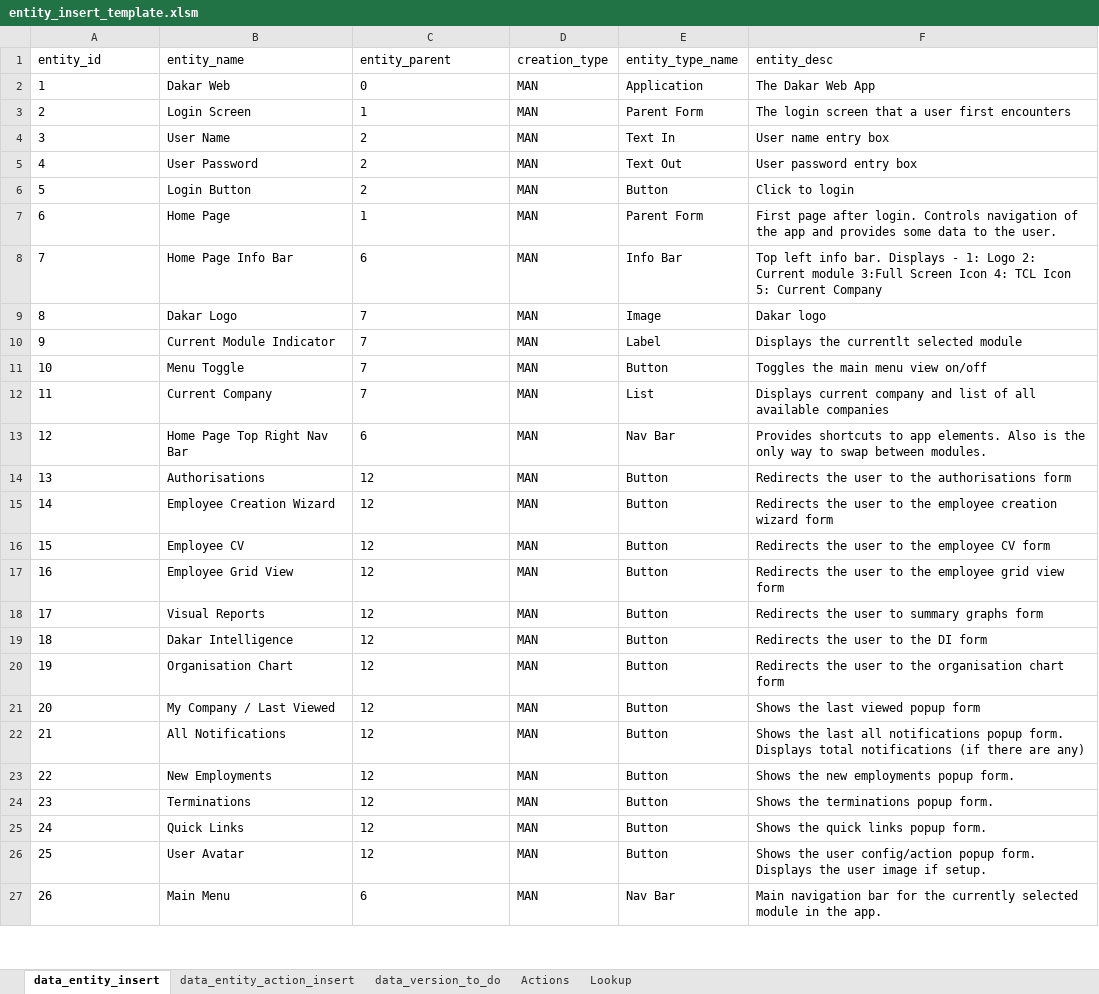
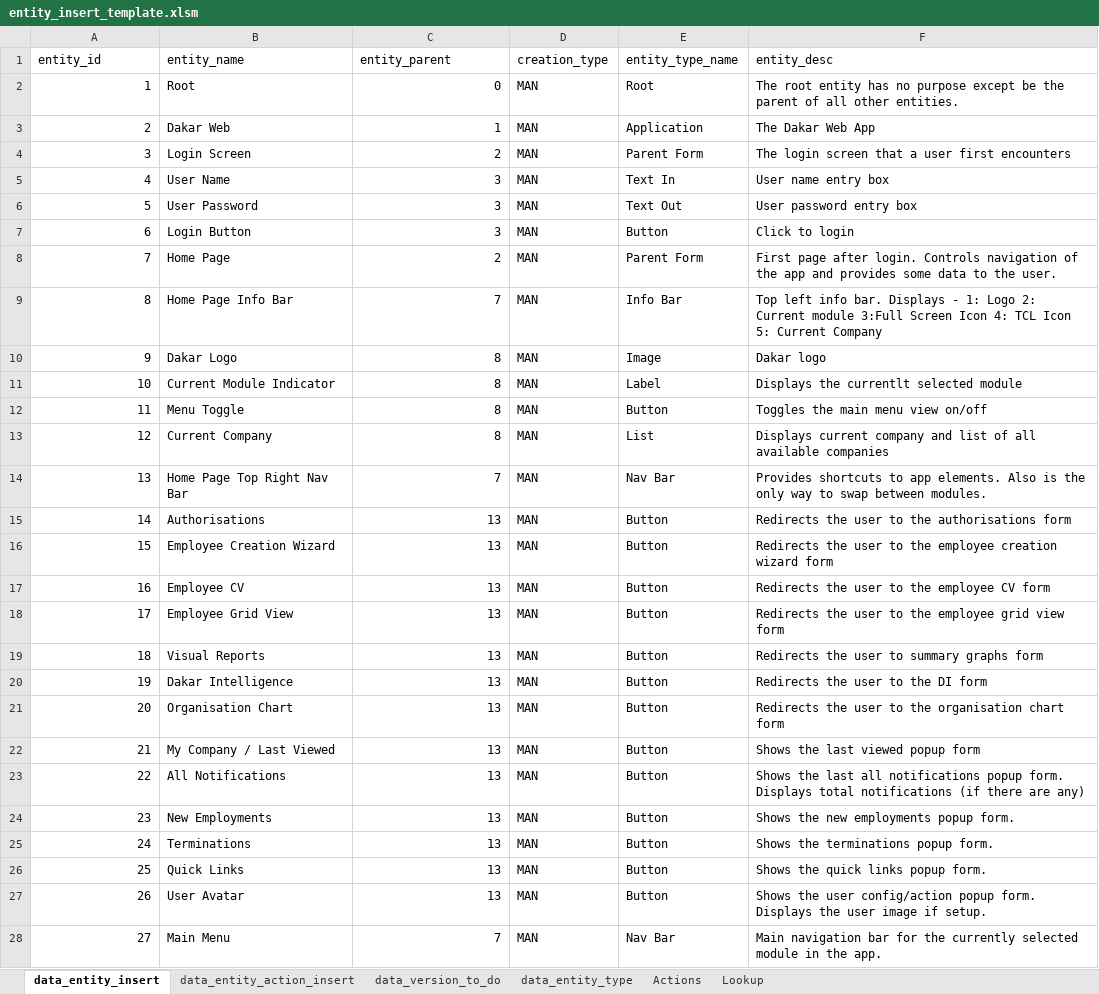
Before and after one commit to sebrown0/TestBenchDB, an Excel workbook: Data Entry Template/entity_insert_template.xlsm, sheet data_entity_insert, drawn as a sheet; only a part is shown; values as stored, in another font and other column widths than the file's, no borders; addresses are those after the commit; the diff covers the shown part only; the diff names each change by its address in the sheet, - before the commit and + after, or states it on an @@ line.

Commit message:
Change id columns for entities.

```diff
--- a/Data Entry Template/entity_insert_template.xlsm (sheet data_entity_insert)
+++ b/Data Entry Template/entity_insert_template.xlsm (sheet data_entity_insert)
+sheet tab: data_entity_type
+row 2: 1 | Root | 0 | MAN | Root | The root entity has no purpose except be the parent of all other entities.
@@ column A (entity_id) renumbered from row 3 down @@
-A3:A28 alignment: left
+A3:A28 alignment: right
-C3 (entity_parent): 0
+C3 (entity_parent): 1
-C3:C28 alignment: left
+C3:C28 alignment: right
-C4 (entity_parent): 1
+C4 (entity_parent): 2
-C5:C7 (entity_parent): 2
+C5:C7 (entity_parent): 3
-C8 (entity_parent): 1
+C8 (entity_parent): 2
-C9 (entity_parent): 6
+C9 (entity_parent): 7
-C10:C13 (entity_parent): 7
+C10:C13 (entity_parent): 8
-C14 (entity_parent): 6
+C14 (entity_parent): 7
-C15:C27 (entity_parent): 12
+C15:C27 (entity_parent): 13
-C28 (entity_parent): 6
+C28 (entity_parent): 7
```
Also changed, not shown: 13 edited cells and cell formats elsewhere in this sheet, sheet data_entity_action_insert, sheet Lookup, sheet data_version_to_do, formulas that keep their value, charts or pictures, 14 other files.
